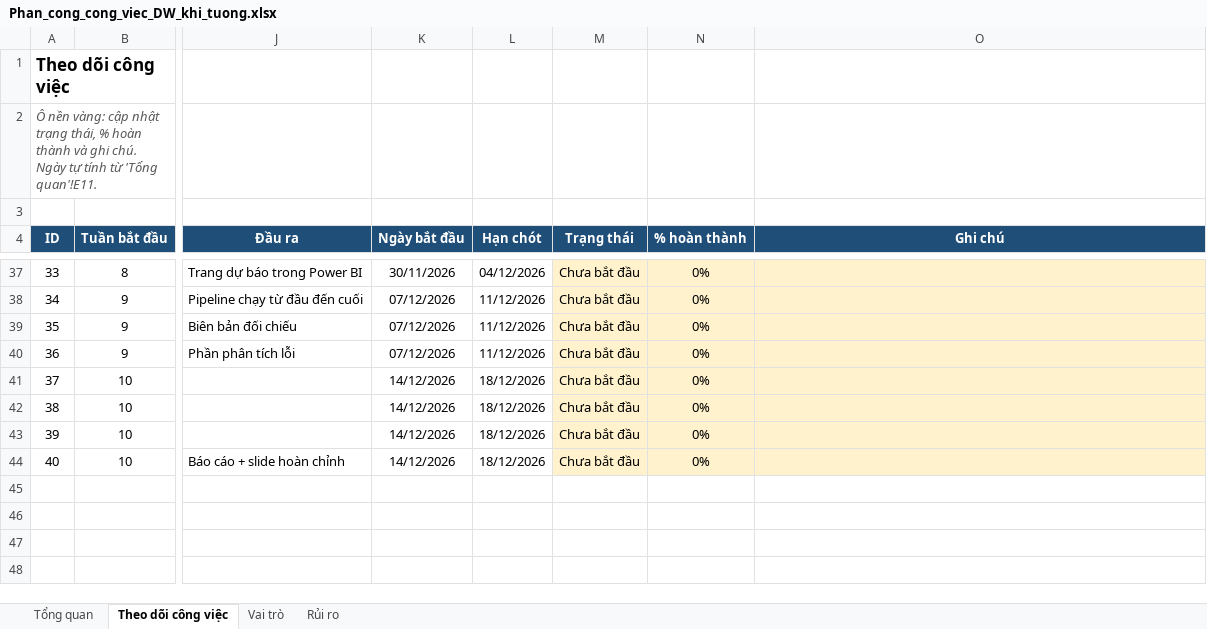
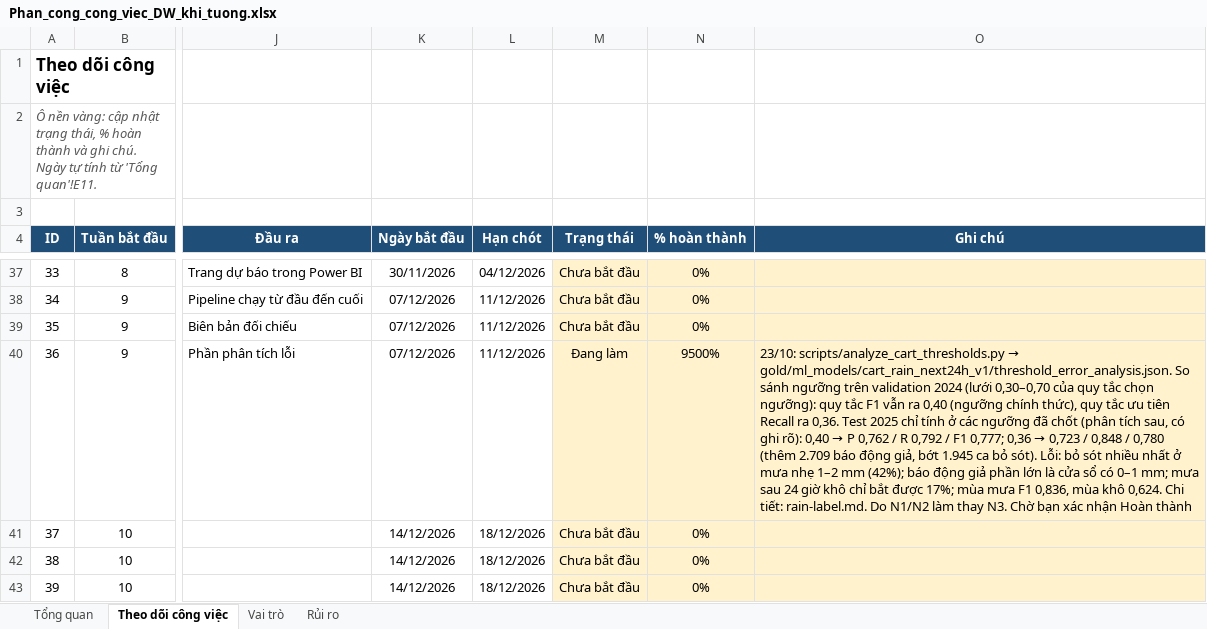
Before and after one commit to congdtptit/vietnam-weather-data-warehouse, an Excel workbook: Phan_cong_cong_viec_DW_khi_tuong.xlsx, sheet Theo dõi công việc, drawn as a sheet; only a part is shown, gaps mark what is left out; the shorter side is filled out with more unchanged rows; values as stored, in another font and other column widths than the file's, no borders; charts and pictures and conditional formats not drawn; the diff names each change by its address in the sheet, - before the commit and + after, or states it on an @@ line.

```diff
--- a/Phan_cong_cong_viec_DW_khi_tuong.xlsx (sheet Theo dõi công việc)
+++ b/Phan_cong_cong_viec_DW_khi_tuong.xlsx (sheet Theo dõi công việc)
-M40 (Trạng thái): Chưa bắt đầu
+M40 (Trạng thái): Đang làm
-N40 (% hoàn thành): 0%
+N40 (% hoàn thành): 9500%
@@ O40 (Ghi chú): (empty) → 23/10: scripts/analyze_cart_thresholds.py → gold/ml_models/cart_rain_next24h_v1/threshold_error_analysis.json. So sánh ngưỡng trên validation 2024 (lưới 0,30–0,70 của quy tắc chọn ngưỡng): quy tắc F1 vẫn ra 0,40 (ngưỡng chính thức), quy tắc ưu tiên Recall ra 0,36. Test 2025 chỉ tính ở các ngưỡng đã chốt (phân tích sau, có ghi rõ): 0,40 → P 0,762 / R 0,792 / F1 0,777; 0,36 → 0,723 / 0,848 / 0,780 (thêm 2.709 báo động giả, bớt 1.945 ca bỏ sót). Lỗi: bỏ sót nhiều nhất ở mưa nhẹ 1–2 mm (42%); báo động giả phần lớn là cửa sổ có 0–1 mm; mưa sau 24 giờ khô chỉ bắt được 17%; mùa mưa F1 0,836, mùa khô 0,624. Chi tiết: rain-label.md. Do N1/N2 làm thay N3. Chờ bạn xác nhận Hoàn thành @@
```
Also changed, not shown: 4 other files.
